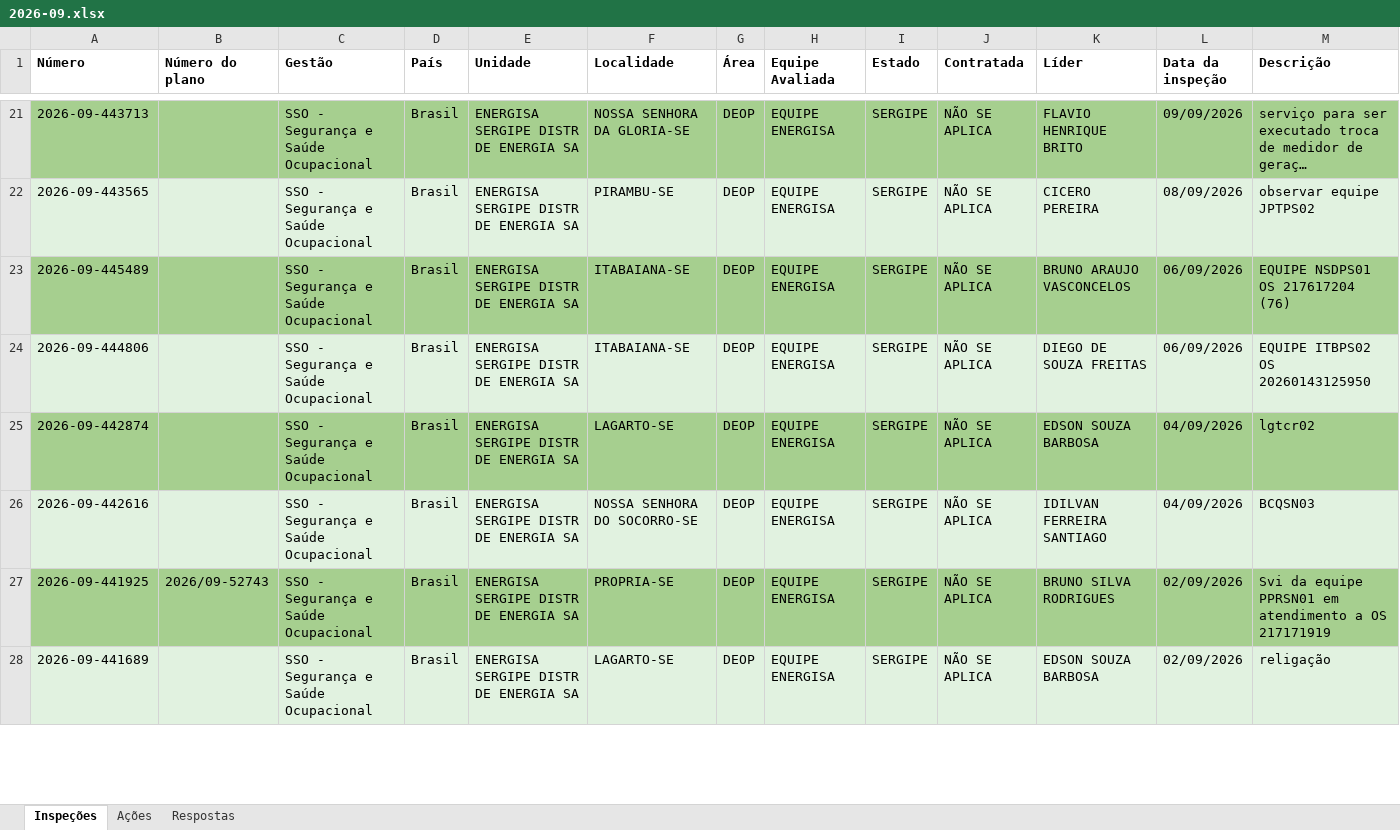
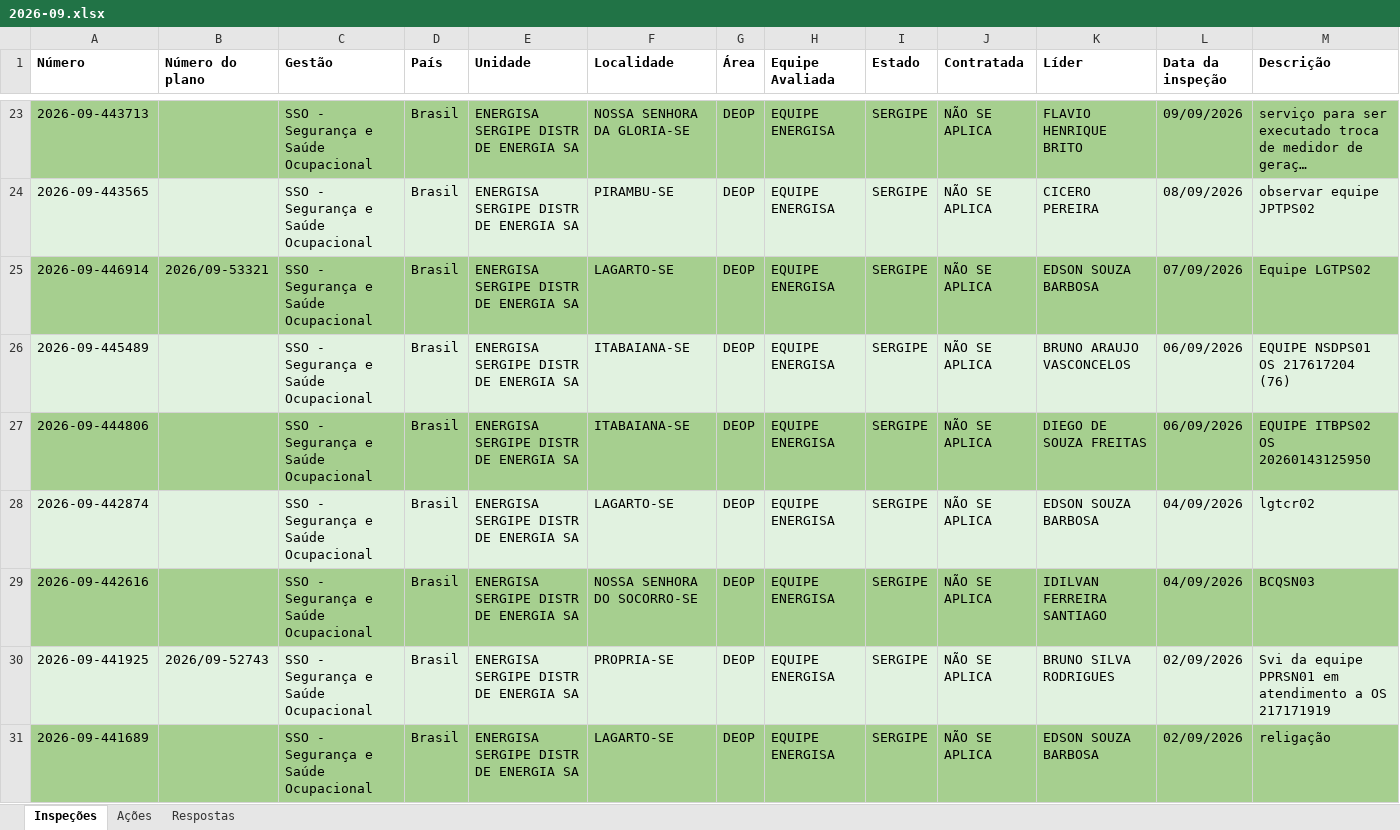
Before and after one commit to AndreFelix-ia/Report---SVIs, an Excel workbook: dados/2026-09.xlsx, sheet Inspeções, drawn as a sheet; only a part is shown, gaps mark what is left out; long unchanged cells end in …; values as stored, in another font and other column widths than the file's, no borders; addresses are those after the commit; rows hold the shown columns only; the diff covers the shown part only; the diff names each change by its address in the sheet, - before the commit and + after, or states it on an @@ line.

```diff
--- a/dados/2026-09.xlsx (sheet Inspeções)
+++ b/dados/2026-09.xlsx (sheet Inspeções)
+row 25: 2026-09-446914 | 2026/09-53321 | SSO - Segurança e Saúde Ocupacional | Brasil | ENERGISA SERGIPE DISTR DE ENERGIA SA | LAGARTO-SE | DEOP | EQUIPE ENERGISA | SERGIPE | NÃO SE APLICA | EDSON SOUZA BARBOSA | 07/09/2026 | Equipe LGTPS02
-A26:M26 fill: #A6CF8F
+A26:M26 fill: #E1F2E0
-A27:M27 fill: #E1F2E0
+A27:M27 fill: #A6CF8F
-A28:M28 fill: #A6CF8F
+A28:M28 fill: #E1F2E0
-A29:M29 fill: #E1F2E0
+A29:M29 fill: #A6CF8F
-A30:M30 fill: #A6CF8F
+A30:M30 fill: #E1F2E0
-A31:M31 fill: #E1F2E0
+A31:M31 fill: #A6CF8F
```
Also changed, not shown: 3 added rows, 1 removed row and cell formats elsewhere in this sheet, sheet Respostas, sheet Ações.
